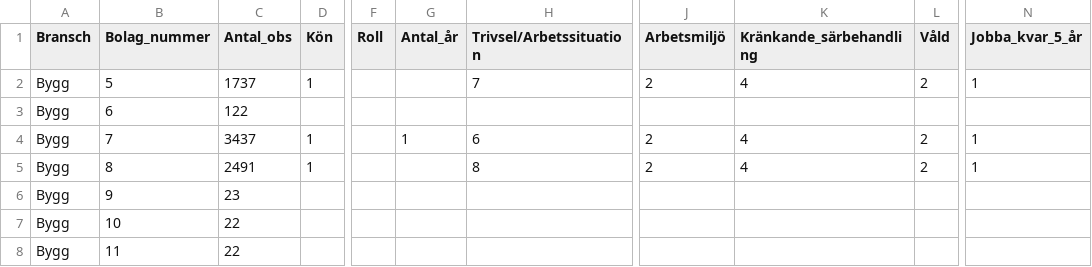
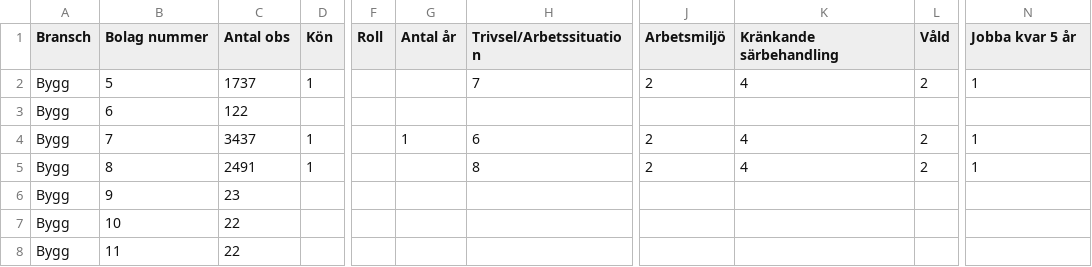
Before and after one commit to Oggestor/Uppsats, a CSV file: bygg_kategorier.csv, drawn as a sheet; only a part is shown, gaps mark what is left out; the diff names each change by its address in the sheet, - before the commit and + after, or states it on an @@ line.

Commit message:
Update bygg_kategorier.csv

```diff
--- a/bygg_kategorier.csv
+++ b/bygg_kategorier.csv
-B1: Bolag_nummer
+B1: Bolag nummer
-C1: Antal_obs
+C1: Antal obs
-G1: Antal_år
+G1: Antal år
-K1: Kränkande_särbehandling
+K1: Kränkande särbehandling
-N1: Jobba_kvar_5_år
+N1: Jobba kvar 5 år
```
